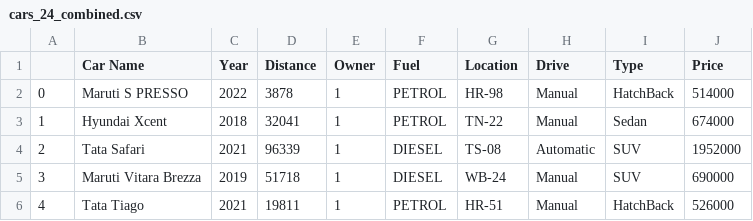
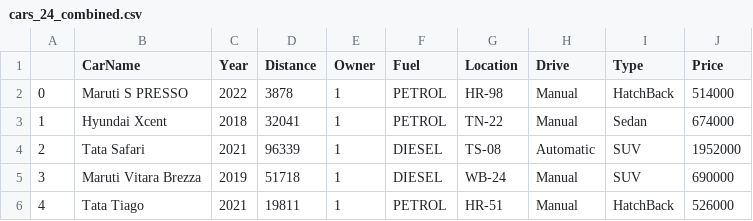
Before and after one commit to sanjeevsingh929/sanjeevsingh929.github.io, a CSV file: data/cars_24_combined.csv, drawn as a sheet; only a part is shown.

```diff
--- a/data/cars_24_combined.csv
+++ b/data/cars_24_combined.csv
@@ -1,2 +1,2 @@
-,Car Name,Year,Distance,Owner,Fuel,Location,Drive,Type,Price
+,CarName,Year,Distance,Owner,Fuel,Location,Drive,Type,Price
 0,Maruti S PRESSO,2022,3878,1,PETROL,HR-98,Manual,HatchBack,514000
```
Also changed, not shown: 1 other file.
